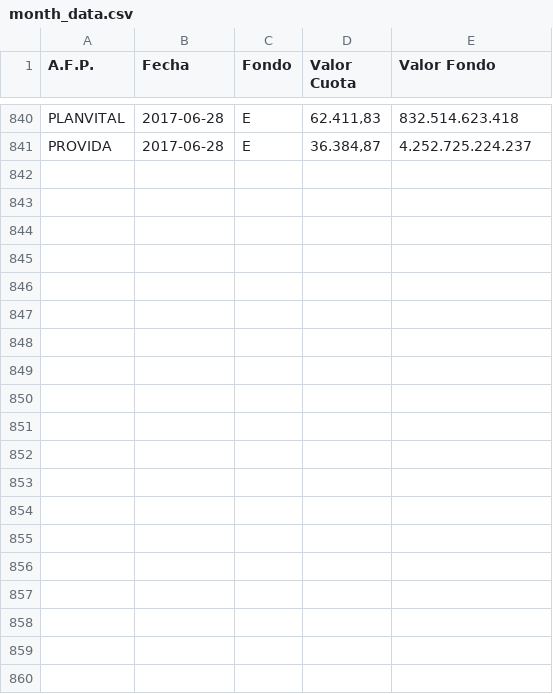
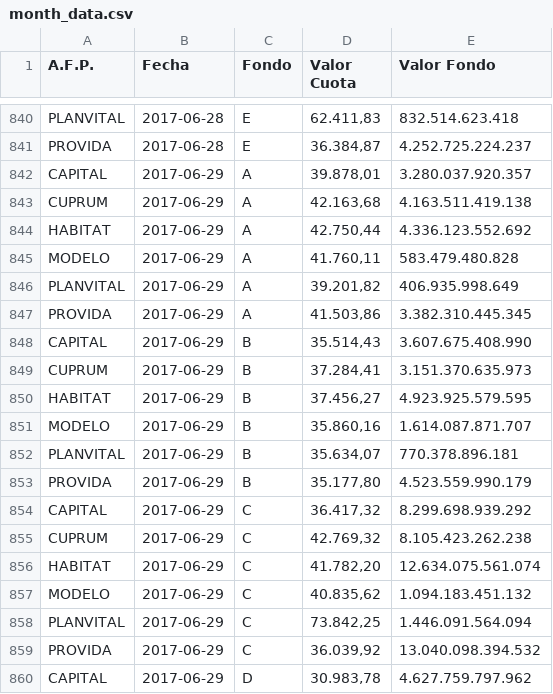
Before and after one commit to collabmarket/data_afp, a CSV file: rawdata/month_data.csv, drawn as a sheet; only a part is shown, gaps mark what is left out; the diff covers the shown part only; the diff names each change by its address in the sheet, - before the commit and + after, or states it on an @@ line.

Commit message:
Update data and nb 2017-06-30

```diff
--- a/rawdata/month_data.csv
+++ b/rawdata/month_data.csv
+row 842: CAPITAL | 2017-06-29 | A | 39.878,01 | 3.280.037.920.357
+row 843: CUPRUM | 2017-06-29 | A | 42.163,68 | 4.163.511.419.138
+row 844: HABITAT | 2017-06-29 | A | 42.750,44 | 4.336.123.552.692
+row 845: MODELO | 2017-06-29 | A | 41.760,11 | 583.479.480.828
+row 846: PLANVITAL | 2017-06-29 | A | 39.201,82 | 406.935.998.649
+row 847: PROVIDA | 2017-06-29 | A | 41.503,86 | 3.382.310.445.345
+row 848: CAPITAL | 2017-06-29 | B | 35.514,43 | 3.607.675.408.990
+row 849: CUPRUM | 2017-06-29 | B | 37.284,41 | 3.151.370.635.973
+row 850: HABITAT | 2017-06-29 | B | 37.456,27 | 4.923.925.579.595
+row 851: MODELO | 2017-06-29 | B | 35.860,16 | 1.614.087.871.707
+row 852: PLANVITAL | 2017-06-29 | B | 35.634,07 | 770.378.896.181
+row 853: PROVIDA | 2017-06-29 | B | 35.177,80 | 4.523.559.990.179
+row 854: CAPITAL | 2017-06-29 | C | 36.417,32 | 8.299.698.939.292
+row 855: CUPRUM | 2017-06-29 | C | 42.769,32 | 8.105.423.262.238
+row 856: HABITAT | 2017-06-29 | C | 41.782,20 | 12.634.075.561.074
+row 857: MODELO | 2017-06-29 | C | 40.835,62 | 1.094.183.451.132
+row 858: PLANVITAL | 2017-06-29 | C | 73.842,25 | 1.446.091.564.094
+row 859: PROVIDA | 2017-06-29 | C | 36.039,92 | 13.040.098.394.532
+row 860: CAPITAL | 2017-06-29 | D | 30.983,78 | 4.627.759.797.962
```
Also changed, not shown: 11 added rows elsewhere in this file, 33 other files.
